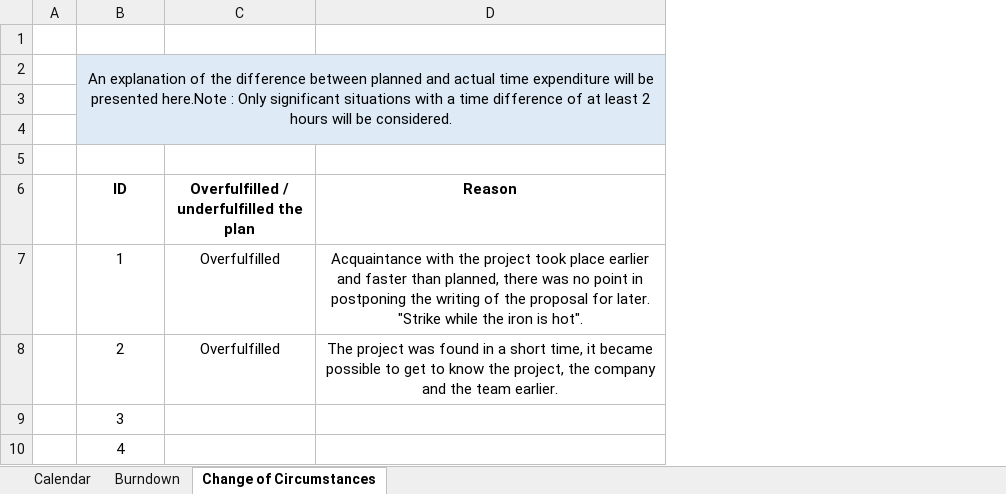
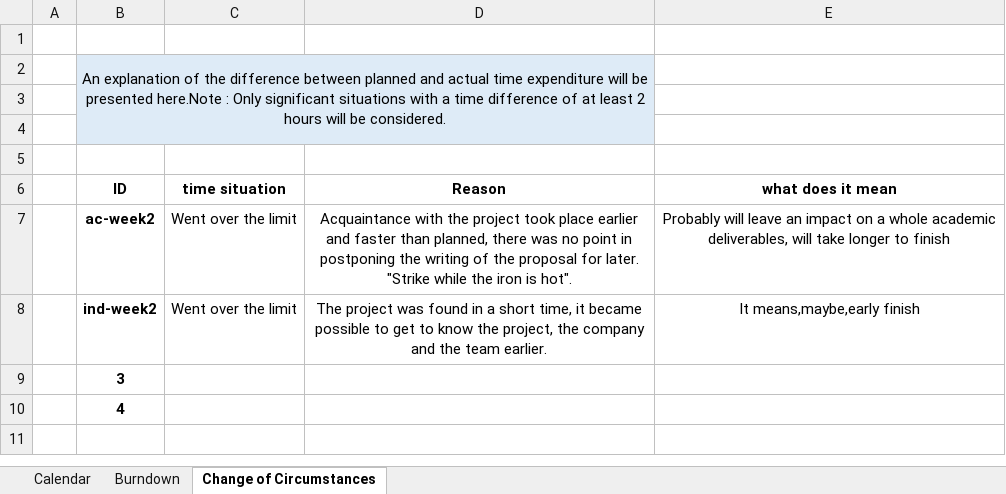
Before and after one commit to Stepania/Project-SVS, an Excel workbook: Burndown.xlsx, sheet Change of Circumstances, drawn as a sheet; values as stored, in another font and other column widths than the file's, no borders; removed rows and columns are numbered as before the commit, all else as after; the diff names each change by its address in the sheet, - before the commit and + after, or states it on an @@ line.

```diff
--- a/Burndown.xlsx (sheet Change of Circumstances)
+++ b/Burndown.xlsx (sheet Change of Circumstances)
-column C, rows 6-8: Overfulfilled / underfulfilled the plan | Overfulfilled | Overfulfilled
+column C (time situation), rows 7-8: Went over the limit | Went over the limit
+column E (what does it mean), rows 7-8: Probably will leave an impact on a whole academic deliverables, will take longer to finish | It means,maybe,early finish
-B7 (ID): 1
+B7 (ID): ac-week2
-B7:B10 bold: off
+B7:B10 bold: on
-B8 (ID): 2
+B8 (ID): ind-week2
```
Also changed, not shown: sheet Burndown, sheet Calendar, charts or pictures, TimeLine.xlsx, 3 other files.
